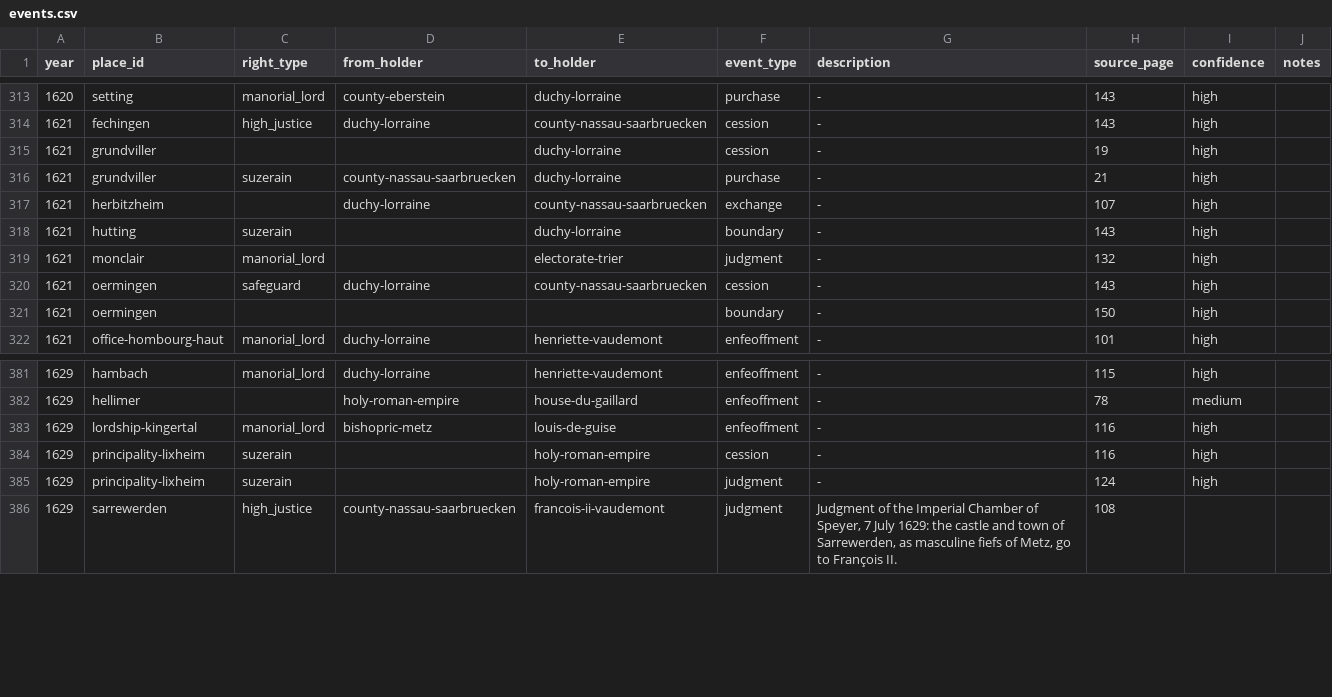
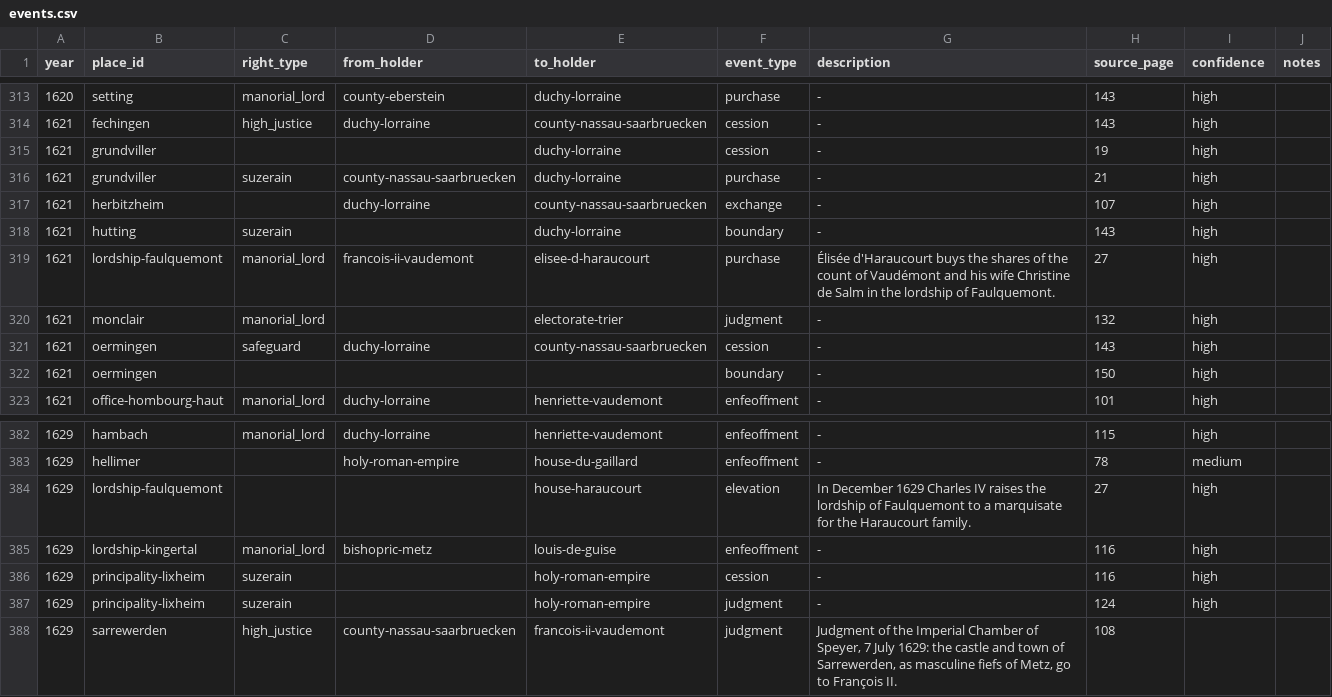
Before and after one commit to skachano/hist-map_gb1600, a CSV file: data/curated/events.csv, drawn as a sheet; only a part is shown, gaps mark what is left out; the diff names each change by its address in the sheet, - before the commit and + after, or states it on an @@ line.

```diff
--- a/data/curated/events.csv
+++ b/data/curated/events.csv
+row 319: 1621 | lordship-faulquemont | manorial_lord | francois-ii-vaudemont | elisee-d-haraucourt | purchase | Élisée d'Haraucourt buys the shares of the count of Vaudémont and his wife Christine de Salm in the lordship of Faulquemont. | 27 | high
+row 384: 1629 | lordship-faulquemont |  |  | house-haraucourt | elevation | In December 1629 Charles IV raises the lordship of Faulquemont to a marquisate for the Haraucourt family. | 27 | high
```
Also changed, not shown: data/curated/geocoding.csv, data/curated/manual/events.csv, 7 other files.
